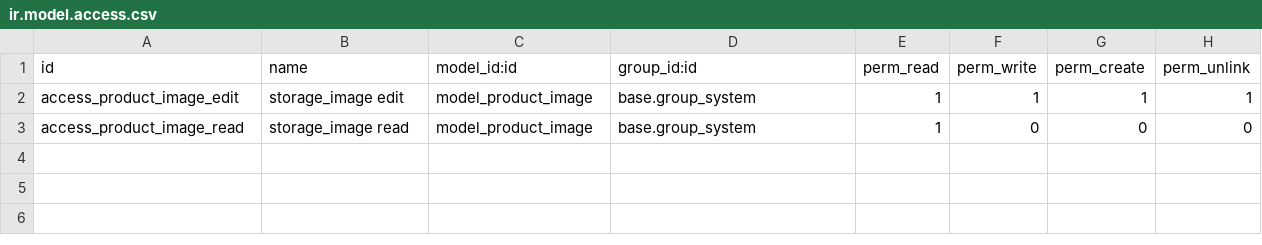
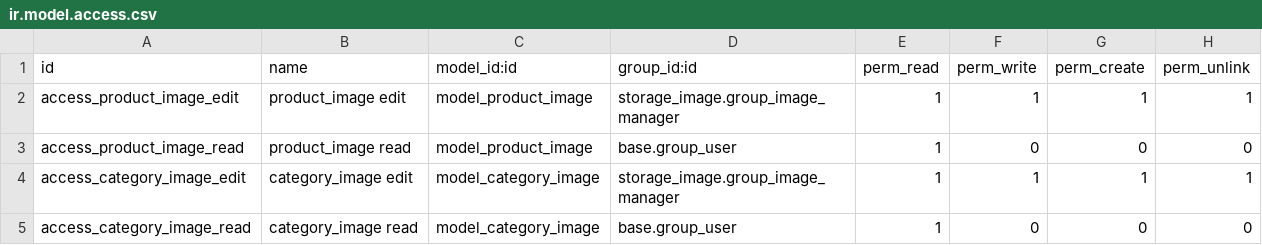
Before and after one commit to thienvh332/storage, a CSV file: storage_image_product/security/ir.model.access.csv, drawn as a sheet.

Commit message:
[IMP] use the right image on product and template in form and kanban, add security access

```diff
--- a/storage_image_product/security/ir.model.access.csv
+++ b/storage_image_product/security/ir.model.access.csv
@@ -1,3 +1,5 @@
 id,name,model_id:id,group_id:id,perm_read,perm_write,perm_create,perm_unlink
-access_product_image_edit,storage_image edit,model_product_image,base.group_system,1,1,1,1
-access_product_image_read,storage_image read,model_product_image,base.group_system,1,0,0,0
+access_product_image_edit,product_image edit,model_product_image,storage_image.group_image_manager,1,1,1,1
+access_product_image_read,product_image read,model_product_image,base.group_user,1,0,0,0
+access_category_image_edit,category_image edit,model_category_image,storage_image.group_image_manager,1,1,1,1
+access_category_image_read,category_image read,model_category_image,base.group_user,1,0,0,0
```
Also changed, not shown: 11 other files.
